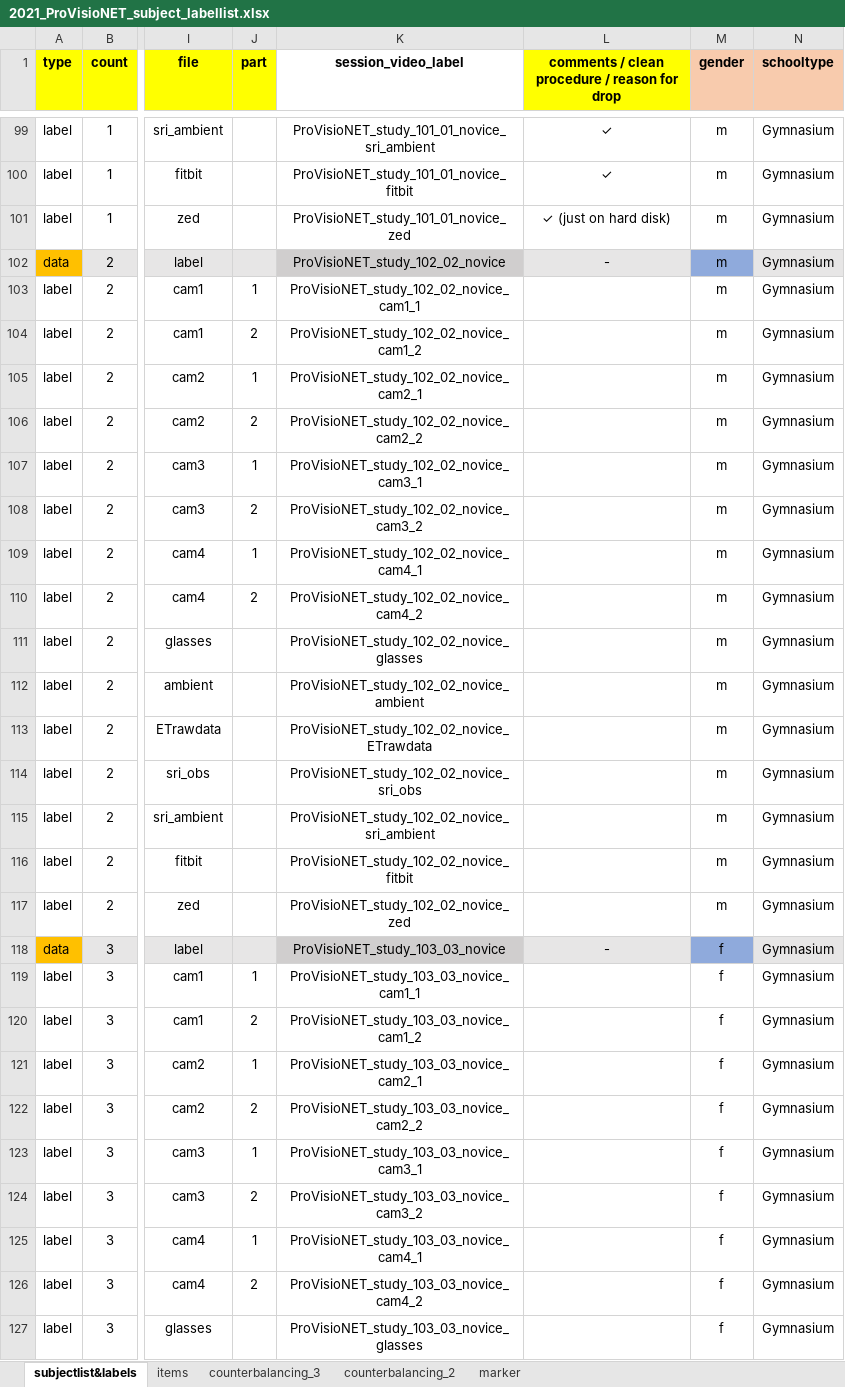
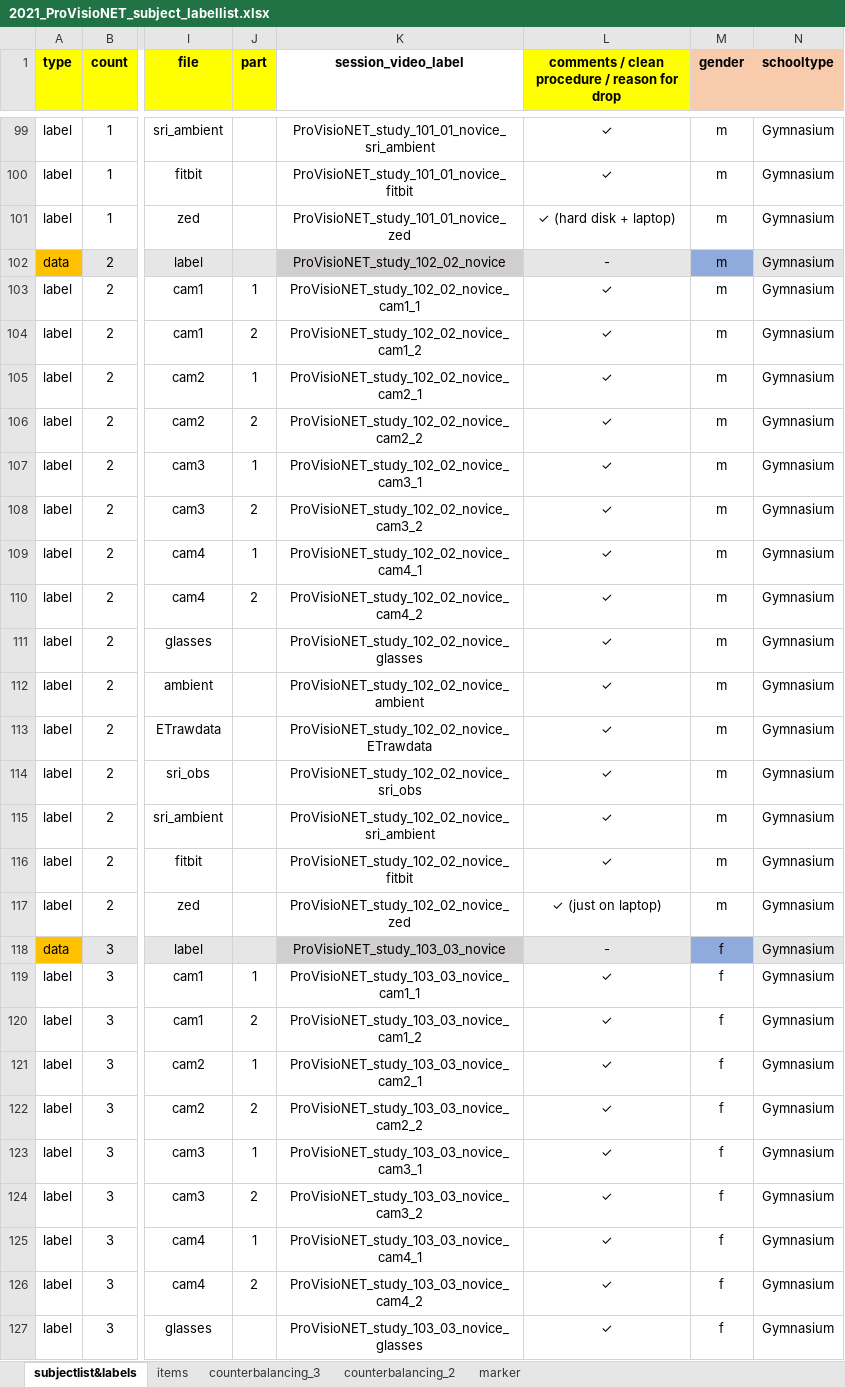
Before and after one commit to ginaamri/Mandy-PhD, an Excel workbook: 01_studies/01_Laborstudie ProVisioNET/2021_ProVisioNET_subject_labellist.xlsx, sheet subjectlist&labels, drawn as a sheet; only a part is shown, gaps mark what is left out; values as stored, in another font and other column widths than the file's, no borders; the diff covers the shown part only; the diff names each change by its address in the sheet, - before the commit and + after, or states it on an @@ line.

Commit message:
Update 2021_ProVisioNET_subject_labellist.xlsx

```diff
--- a/01_studies/01_Laborstudie ProVisioNET/2021_ProVisioNET_subject_labellist.xlsx (sheet subjectlist&labels)
+++ b/01_studies/01_Laborstudie ProVisioNET/2021_ProVisioNET_subject_labellist.xlsx (sheet subjectlist&labels)
-L101: ✓ (just on hard disk)
+L101: ✓ (hard disk + laptop)
-L103:L116: (empty)
+L103:L116: ✓
-L117: (empty)
+L117: ✓ (just on laptop)
-L119:L127: (empty)
+L119:L127: ✓
```
Also changed, not shown: 6 edited cells and cell formats elsewhere in this sheet.
